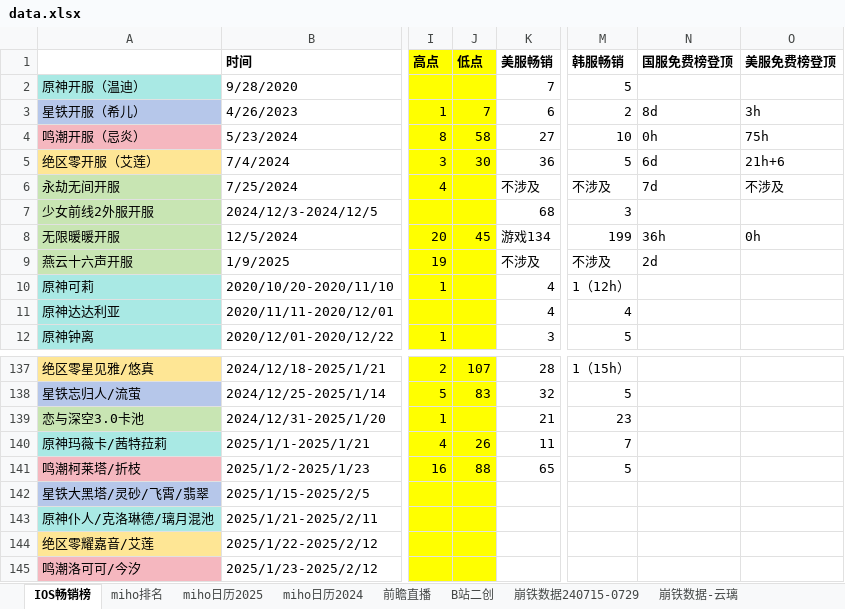
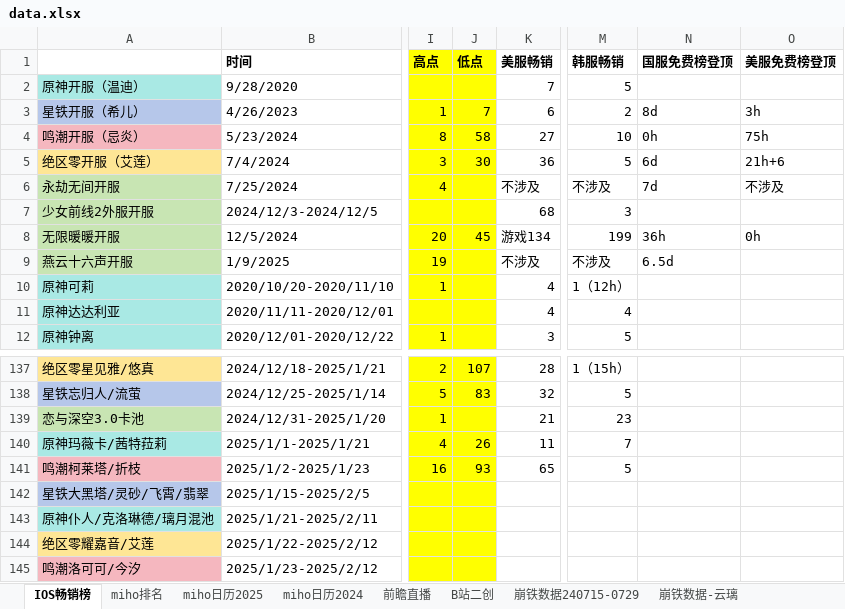
Before and after one commit to zq56745674/HSR_DATA_SERVER, an Excel workbook: doc/data.xlsx, sheet IOS畅销榜, drawn as a sheet; only a part is shown, gaps mark what is left out; values as stored, in another font and other column widths than the file's, no borders; the diff names each change by its address in the sheet, - before the commit and + after, or states it on an @@ line.

```diff
--- a/doc/data.xlsx (sheet IOS畅销榜)
+++ b/doc/data.xlsx (sheet IOS畅销榜)
-N9 (国服免费榜登顶): 2d
+N9 (国服免费榜登顶): 6.5d
-J141 (低点): 88
+J141 (低点): 93
```
Also changed, not shown: sheet miho排名, charts or pictures, doc/手游大事件日历.xlsx.
